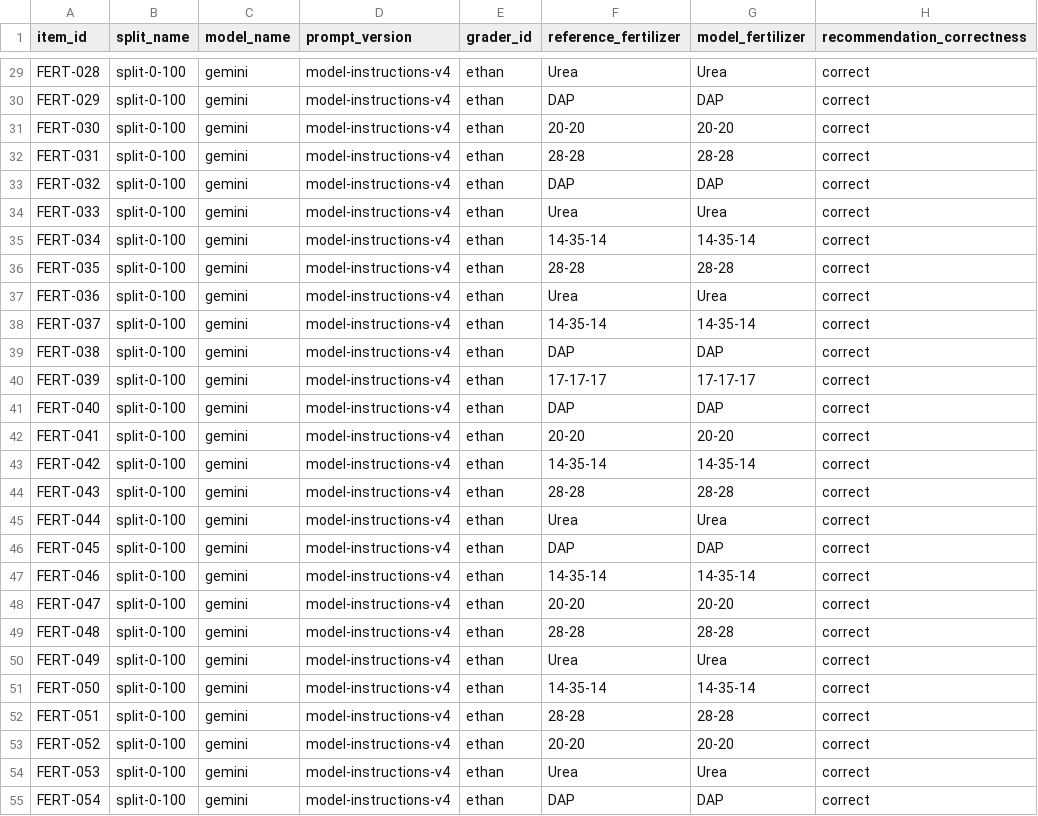
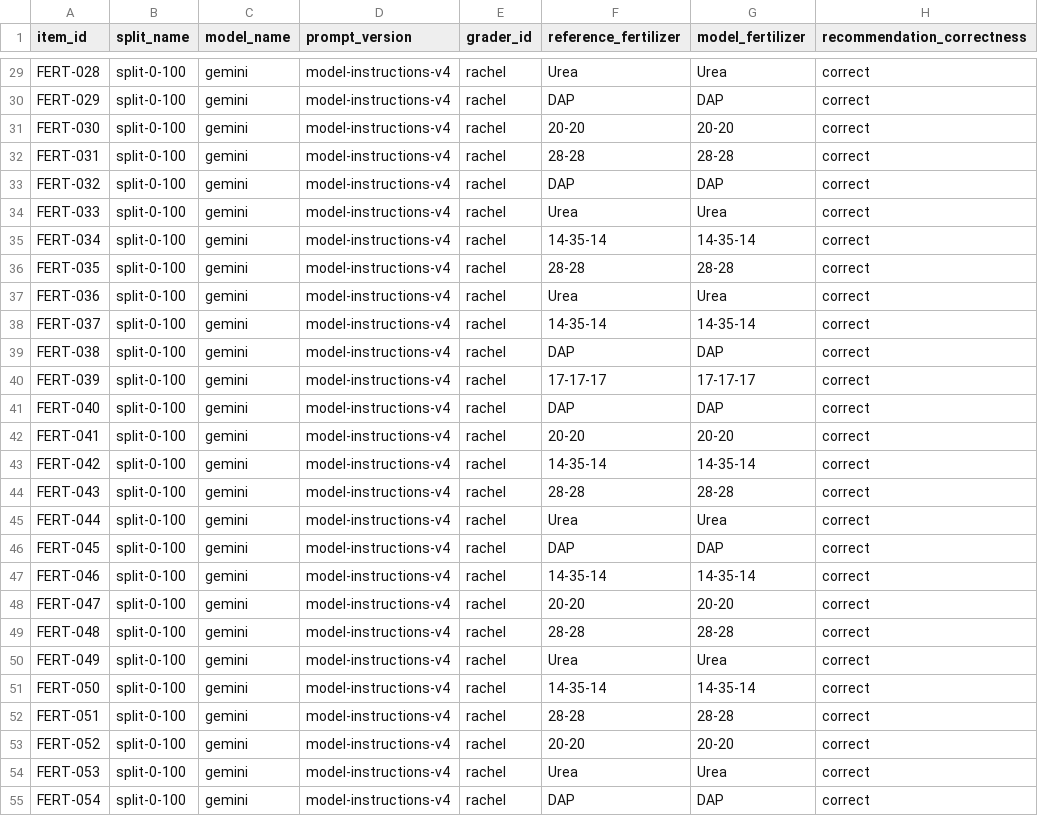
Before and after one commit to Ehanlion/HFAI-AgriGuide-Dataset, a CSV file: results-grading/fertilizer-result-gemini-pro-split-0-100-rachel.csv, drawn as a sheet; only a part is shown, gaps mark what is left out; the diff covers the shown part only; the diff names each change by its address in the sheet, - before the commit and + after, or states it on an @@ line.

```diff
--- a/results-grading/fertilizer-result-gemini-pro-split-0-100-rachel.csv
+++ b/results-grading/fertilizer-result-gemini-pro-split-0-100-rachel.csv
-E29:E55 (grader_id): ethan
+E29:E55 (grader_id): rachel
```
Also changed, not shown: 82 edited cells elsewhere in this file, results-grading/fertilizer-result-gemini-pro-split-0-100-ethan.csv, 4 other files.
